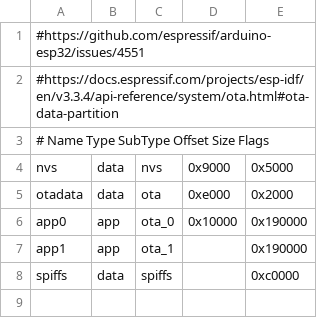
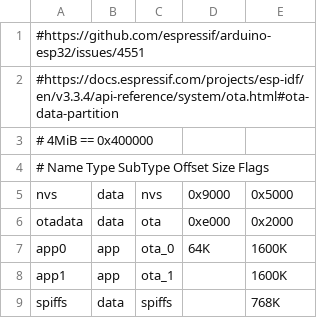
Before and after one commit to vortigont/FireLamp_JeeUI, a CSV file: esp32_4MiB.csv, drawn as a sheet.

Commit message:
update 4MiB fs table

```diff
--- a/esp32_4MiB.csv
+++ b/esp32_4MiB.csv
@@ -2,2 +2,3 @@
 #https://docs.espressif.com/projects/esp-idf/en/v3.3.4/api-reference/system/ota.html#ota-data-partition
+# 4MiB == 0x400000
 # Name         Type    SubType  Offset           Size    Flags
@@ -5,4 +6,4 @@ nvs,            data,  nvs,     0x9000,          0x5000,
 otadata,        data,  ota,     0xe000,          0x2000,
-app0,           app,   ota_0,   0x10000,         0x190000,
-app1,           app,   ota_1,   ,                0x190000,
-spiffs,         data,  spiffs,  ,                0xc0000,
+app0,           app,   ota_0,   64K,             1600K,
+app1,           app,   ota_1,   ,                1600K,
+spiffs,         data,  spiffs,  ,                768K,
```
